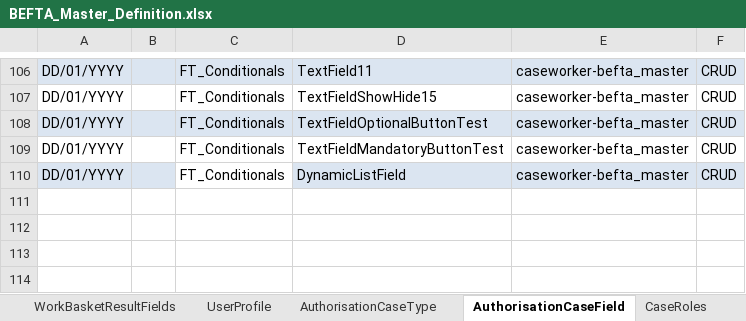
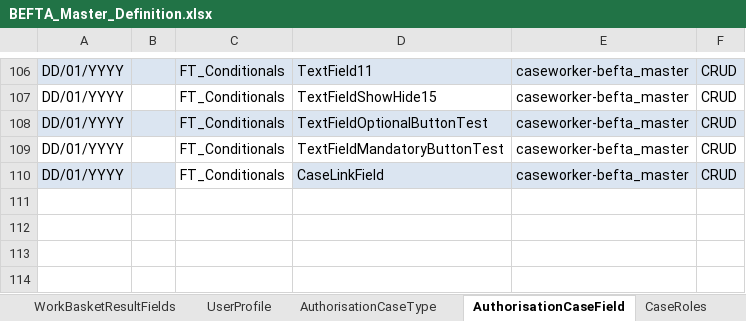
Before and after one commit to hmcts/befta-fw, an Excel workbook: src/main/resources/uk/gov/hmcts/befta/dse/ccd/definitions/excel/BEFTA_Master_Definition.xlsx, sheet AuthorisationCaseField, drawn as a sheet; only a part is shown, gaps mark what is left out; values as stored, in another font and other column widths than the file's, no borders; the diff names each change by its address in the sheet, - before the commit and + after, or states it on an @@ line.

Commit message:
RDM-7535: Test case link field type

```diff
--- a/src/main/resources/uk/gov/hmcts/befta/dse/ccd/definitions/excel/BEFTA_Master_Definition.xlsx (sheet AuthorisationCaseField)
+++ b/src/main/resources/uk/gov/hmcts/befta/dse/ccd/definitions/excel/BEFTA_Master_Definition.xlsx (sheet AuthorisationCaseField)
-D110: DynamicListField
+D110: CaseLinkField
```
Also changed, not shown: sheet CaseField, sheet CaseEventToFields, 3 other files.
